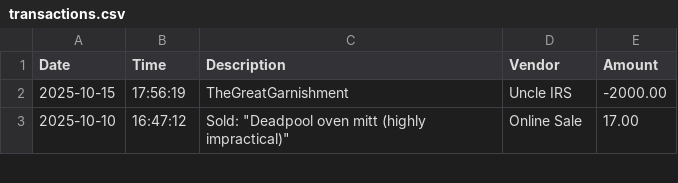
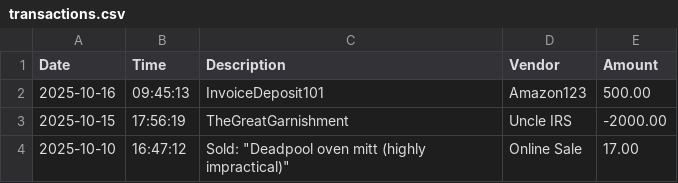
Before and after one commit to MarqCheddaBeans/AccountLedger, a CSV file: transactions.csv, drawn as a sheet; only a part is shown; the diff names each change by its address in the sheet, - before the commit and + after, or states it on an @@ line.

```diff
--- a/transactions.csv
+++ b/transactions.csv
+row 2: 2025-10-16 | 09:45:13 | InvoiceDeposit101 | Amazon123 | 500.00
```
Also changed, not shown: 4 other files.
